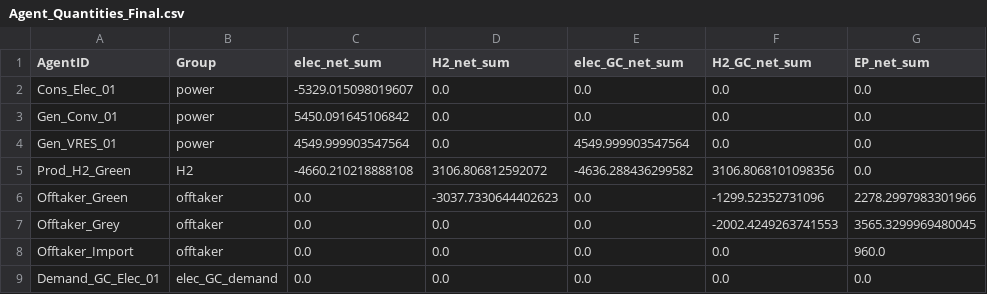
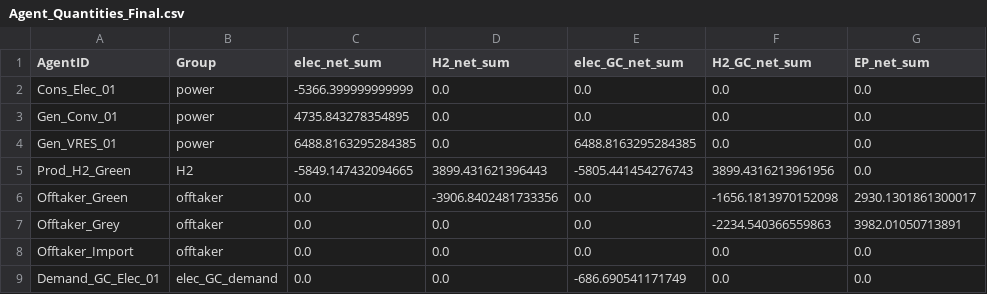
Before and after one commit to Kianjn/Elec-H2-EP-_Backbone, a CSV file: market_exposure_results/Agent_Quantities_Final.csv, drawn as a sheet.

```diff
--- a/market_exposure_results/Agent_Quantities_Final.csv
+++ b/market_exposure_results/Agent_Quantities_Final.csv
@@ -1,9 +1,9 @@
 AgentID,Group,elec_net_sum,H2_net_sum,elec_GC_net_sum,H2_GC_net_sum,EP_net_sum
-Cons_Elec_01,power,-5329.015098019607,0.0,0.0,0.0,0.0
-Gen_Conv_01,power,5450.091645106842,0.0,0.0,0.0,0.0
-Gen_VRES_01,power,4549.999903547564,0.0,4549.999903547564,0.0,0.0
-Prod_H2_Green,H2,-4660.210218888108,3106.806812592072,-4636.288436299582,3106.8068101098356,0.0
-Offtaker_Green,offtaker,0.0,-3037.7330644402623,0.0,-1299.52352731096,2278.2997983301966
-Offtaker_Grey,offtaker,0.0,0.0,0.0,-2002.4249263741553,3565.3299969480045
-Offtaker_Import,offtaker,0.0,0.0,0.0,0.0,960.0
-Demand_GC_Elec_01,elec_GC_demand,0.0,0.0,0.0,0.0,0.0
+Cons_Elec_01,power,-5366.399999999999,0.0,0.0,0.0,0.0
+Gen_Conv_01,power,4735.843278354895,0.0,0.0,0.0,0.0
+Gen_VRES_01,power,6488.8163295284385,0.0,6488.8163295284385,0.0,0.0
+Prod_H2_Green,H2,-5849.147432094665,3899.431621396443,-5805.441454276743,3899.4316213961956,0.0
+Offtaker_Green,offtaker,0.0,-3906.8402481733356,0.0,-1656.1813970152098,2930.1301861300017
+Offtaker_Grey,offtaker,0.0,0.0,0.0,-2234.540366559863,3982.01050713891
+Offtaker_Import,offtaker,0.0,0.0,0.0,0.0,0.0
+Demand_GC_Elec_01,elec_GC_demand,0.0,0.0,-686.690541171749,0.0,0.0
```
Also changed, not shown: market_exposure_results/Agent_Summary.csv, market_exposure_results/Capacity_Investments.csv, 19 other files.
